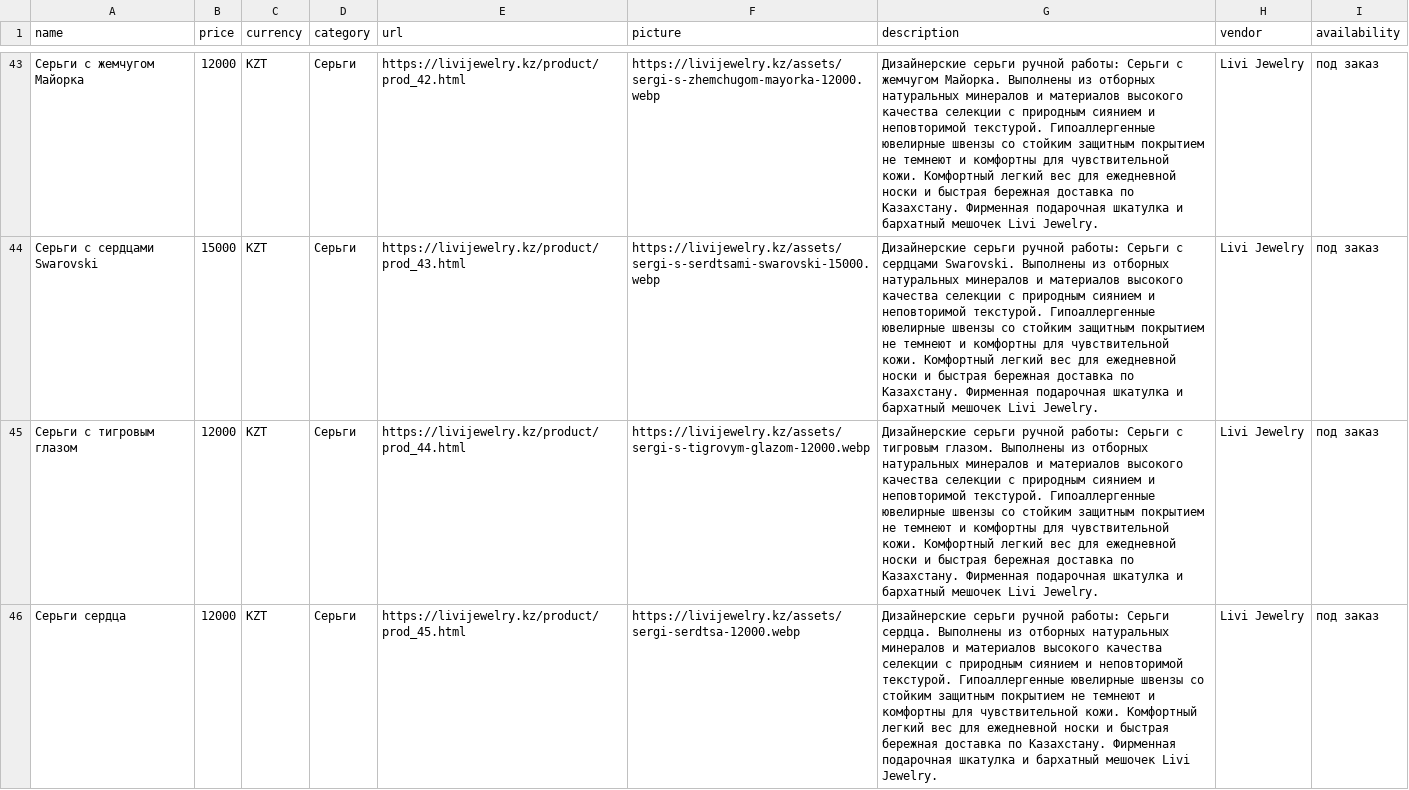
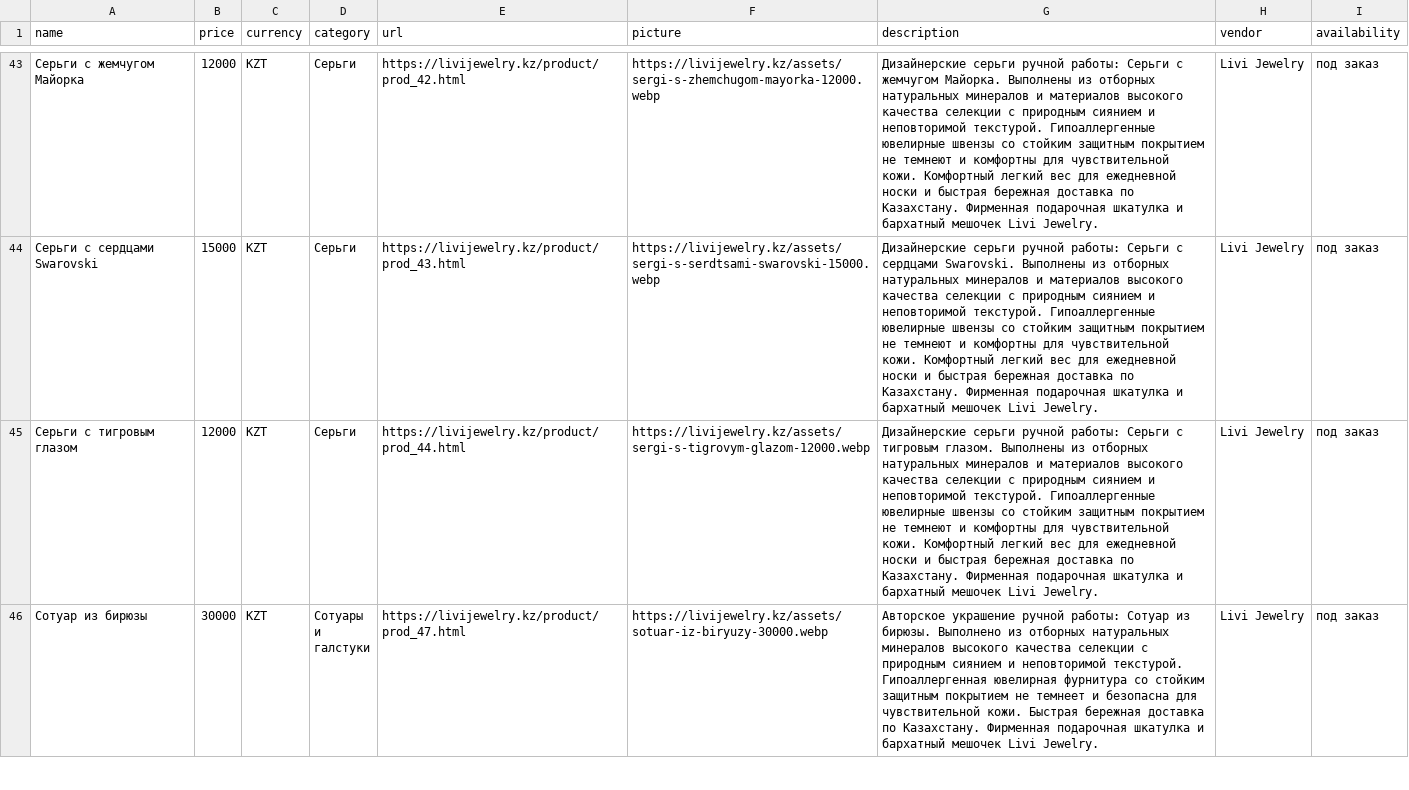
Before and after one commit to leonkanadec37-jpg/leonkanadec37-jpg.github.io, a CSV file: feeds/2gis_catalog.csv, drawn as a sheet; only a part is shown, gaps mark what is left out; the shorter side is filled out with more unchanged rows; the diff covers the shown part only; the diff names each change by its address in the sheet, - before the commit and + after, or states it on an @@ line.

```diff
--- a/feeds/2gis_catalog.csv
+++ b/feeds/2gis_catalog.csv
-row 46: Серьги сердца | 12000 | KZT | Серьги | https://livijewelry.kz/product/prod_45.html | https://livijewelry.kz/assets/sergi-serdtsa-12000.webp | Дизайнерские серьги ручной работы: Серьги сердца. Выполнены из отборных натуральных минералов и материалов высокого качества селекции с природным сиянием и неповторимой текстурой. Гипоаллергенные ювелирные швензы со стойким защитным покрытием не темнеют и комфортны для чувствительной кожи. Комфортный легкий вес для ежедневной носки и быстрая бережная доставка по Казахстану. Фирменная подарочная шкатулка и бархатный мешочек Livi Jewelry. | Livi Jewelry | под заказ
```
Also changed, not shown: 1 removed row elsewhere in this file, feeds/kaspi_catalog.csv, 14 other files.
